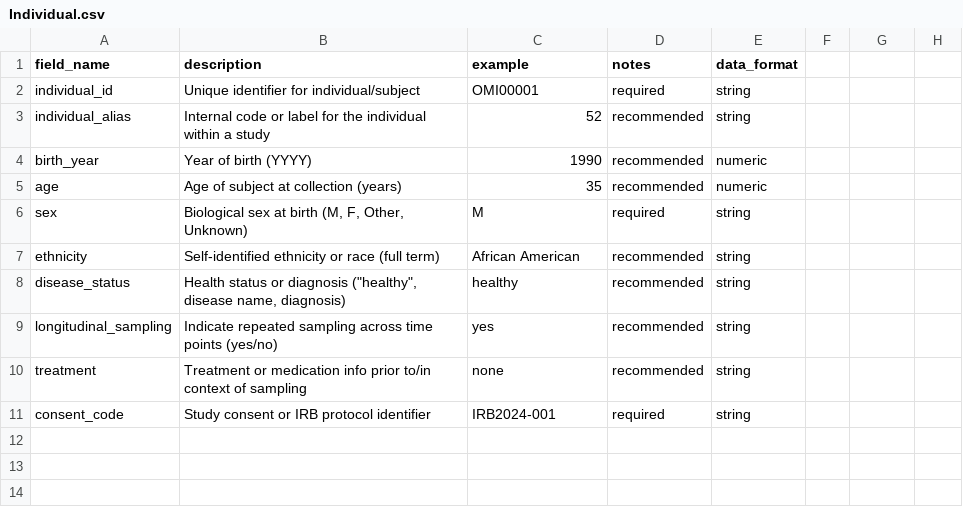
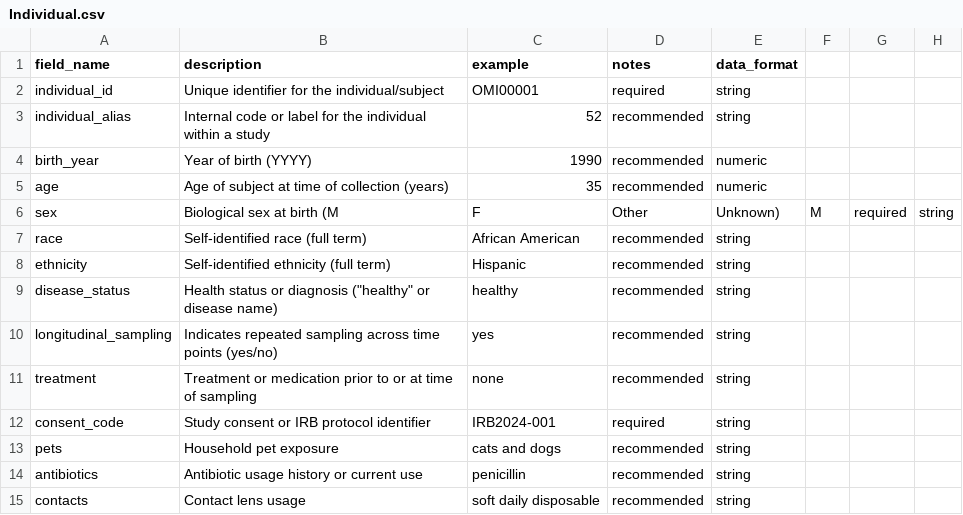
Before and after one commit to dpuiu/ocular-microbiome, a CSV file: docs/Metadata/Individual.csv, drawn as a sheet.

```diff
--- a/docs/Metadata/Individual.csv
+++ b/docs/Metadata/Individual.csv
@@ -1,11 +1,15 @@
 field_name,description,example,notes,data_format
-individual_id,Unique identifier for individual/subject,OMI00001,required,string
+individual_id,Unique identifier for the individual/subject,OMI00001,required,string
 individual_alias,Internal code or label for the individual within a study,52,recommended,string
 birth_year,Year of birth (YYYY),1990,recommended,numeric
-age,Age of subject at collection (years),35,recommended,numeric
-sex,"Biological sex at birth (M, F, Other, Unknown)",M,required,string
-ethnicity,Self-identified ethnicity or race (full term),African American,recommended,string
-disease_status,"Health status or diagnosis (""healthy"", disease name, diagnosis)",healthy,recommended,string
-longitudinal_sampling,Indicate repeated sampling across time points (yes/no),yes,recommended,string
-treatment,Treatment or medication info prior to/in context of sampling,none,recommended,string
+age,Age of subject at time of collection (years),35,recommended,numeric
+sex,Biological sex at birth (M, F, Other, Unknown),M,required,string
+race,Self-identified race (full term),African American,recommended,string
+ethnicity,Self-identified ethnicity (full term),Hispanic,recommended,string
+disease_status,Health status or diagnosis ("healthy" or disease name),healthy,recommended,string
+longitudinal_sampling,Indicates repeated sampling across time points (yes/no),yes,recommended,string
+treatment,Treatment or medication prior to or at time of sampling,none,recommended,string
 consent_code,Study consent or IRB protocol identifier,IRB2024-001,required,string
+pets,Household pet exposure,cats and dogs,recommended,string
+antibiotics,Antibiotic usage history or current use,penicillin,recommended,string
+contacts,Contact lens usage,soft daily disposable,recommended,string
```
Also changed, not shown: docs/Consortium_Data/JHU_Data/Samples.Air.csv, docs/Consortium_Data/JHU_Data/Samples.Eye.csv, 18 other files.
